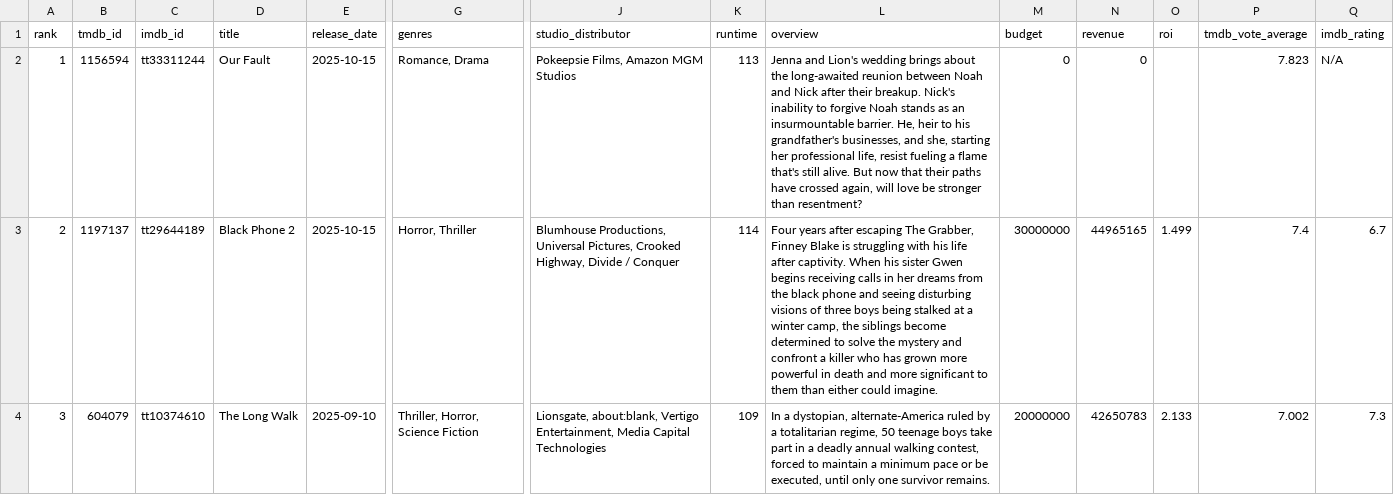
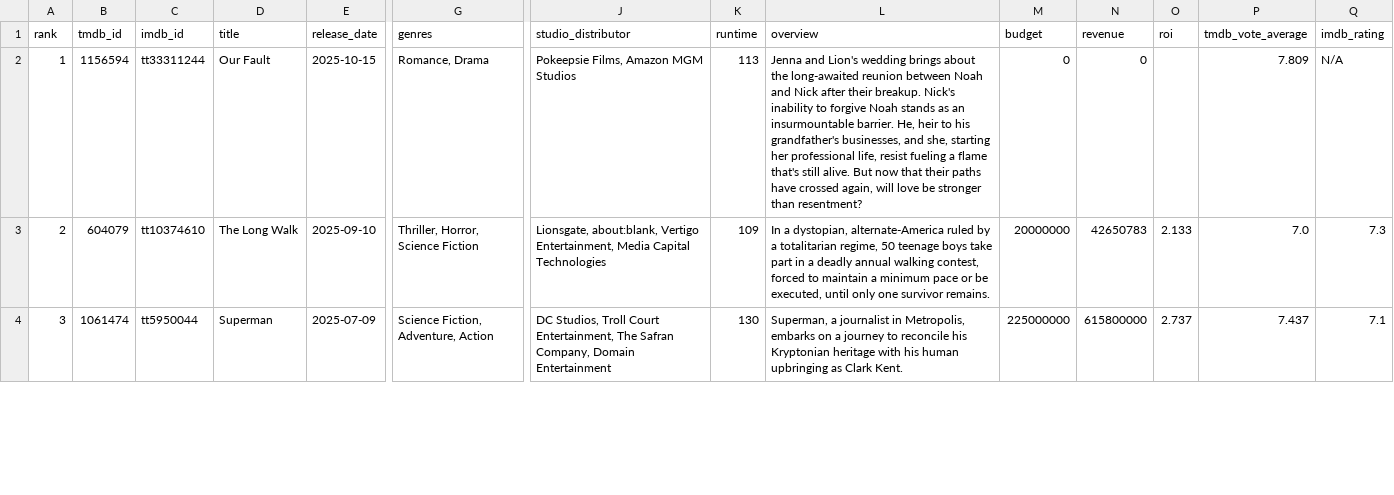
Before and after one commit to minhHuy-Truong/Movie, a CSV file: top10_trending.csv, drawn as a sheet; only a part is shown, gaps mark what is left out; the diff covers the shown part only; the diff names each change by its address in the sheet, - before the commit and + after, or states it on an @@ line.

```diff
--- a/top10_trending.csv
+++ b/top10_trending.csv
-P2 (tmdb_vote_average): 7.823
+P2 (tmdb_vote_average): 7.809
-B3 (tmdb_id): 1197137
+B3 (tmdb_id): 604079
-C3 (imdb_id): tt29644189
+C3 (imdb_id): tt10374610
-D3 (title): Black Phone 2
+D3 (title): The Long Walk
-E3 (release_date): 2025-10-15
+E3 (release_date): 2025-09-10
-G3 (genres): Horror, Thriller
+G3 (genres): Thriller, Horror, Science Fiction
-J3 (studio_distributor): Blumhouse Productions, Universal Pictures, Crooked Highway, Divide / Conquer
+J3 (studio_distributor): Lionsgate, about:blank, Vertigo Entertainment, Media Capital Technologies
-K3 (runtime): 114
+K3 (runtime): 109
-L3 (overview): Four years after escaping The Grabber, Finney Blake is struggling with his life after captivity. When his sister Gwen begins receiving calls in her dreams from the black phone and seeing disturbing visions of three boys being stalked at a winter camp, the siblings become determined to solve the mystery and confront a killer who has grown more powerful in death and more significant to them than either could imagine.
+L3 (overview): In a dystopian, alternate-America ruled by a totalitarian regime, 50 teenage boys take part in a deadly annual walking contest, forced to maintain a minimum pace or be executed, until only one survivor remains.
-M3 (budget): 30000000
+M3 (budget): 20000000
-N3 (revenue): 44965165
+N3 (revenue): 42650783
-O3 (roi): 1.499
+O3 (roi): 2.133
-P3 (tmdb_vote_average): 7.4
+P3 (tmdb_vote_average): 7.0
-Q3 (imdb_rating): 6.7
+Q3 (imdb_rating): 7.3
-B4 (tmdb_id): 604079
+B4 (tmdb_id): 1061474
-C4 (imdb_id): tt10374610
+C4 (imdb_id): tt5950044
-D4 (title): The Long Walk
+D4 (title): Superman
-E4 (release_date): 2025-09-10
+E4 (release_date): 2025-07-09
-G4 (genres): Thriller, Horror, Science Fiction
+G4 (genres): Science Fiction, Adventure, Action
-J4 (studio_distributor): Lionsgate, about:blank, Vertigo Entertainment, Media Capital Technologies
+J4 (studio_distributor): DC Studios, Troll Court Entertainment, The Safran Company, Domain Entertainment
-K4 (runtime): 109
+K4 (runtime): 130
-L4 (overview): In a dystopian, alternate-America ruled by a totalitarian regime, 50 teenage boys take part in a deadly annual walking contest, forced to maintain a minimum pace or be executed, until only one survivor remains.
+L4 (overview): Superman, a journalist in Metropolis, embarks on a journey to reconcile his Kryptonian heritage with his human upbringing as Clark Kent.
-M4 (budget): 20000000
+M4 (budget): 225000000
-N4 (revenue): 42650783
+N4 (revenue): 615800000
-O4 (roi): 2.133
+O4 (roi): 2.737
-P4 (tmdb_vote_average): 7.002
+P4 (tmdb_vote_average): 7.437
-Q4 (imdb_rating): 7.3
+Q4 (imdb_rating): 7.1
```
Also changed, not shown: 2 added rows and 99 edited cells elsewhere in this file, 1 other file.
